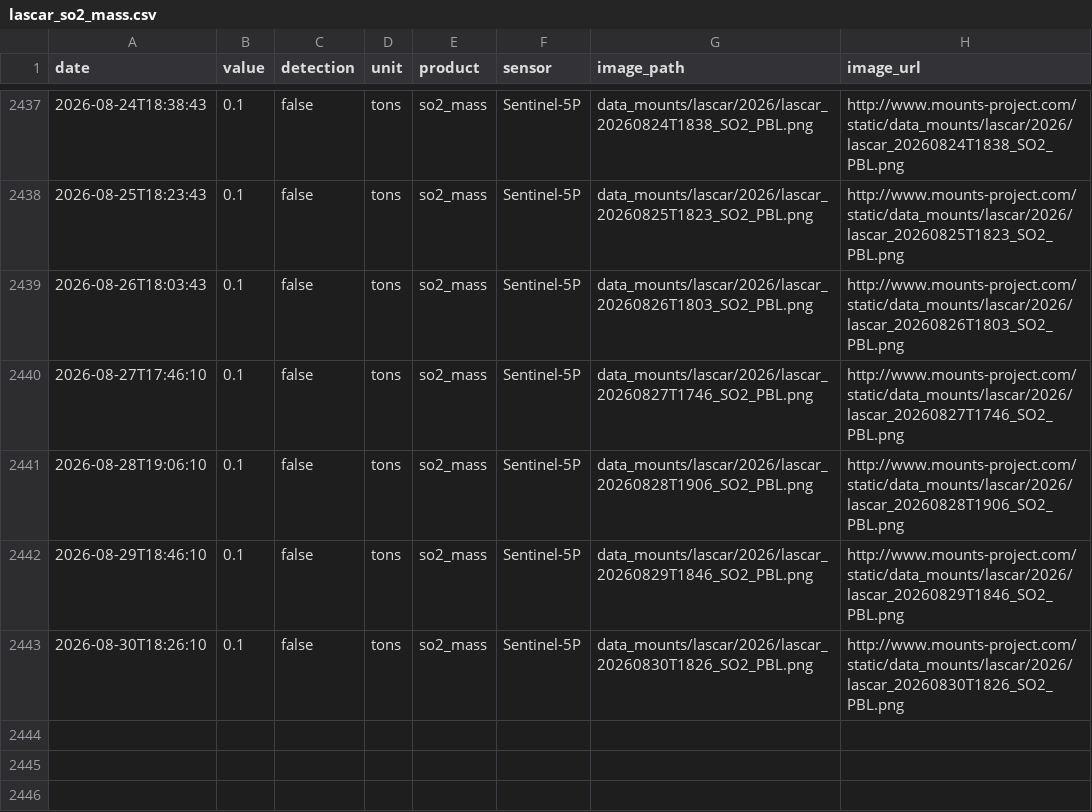
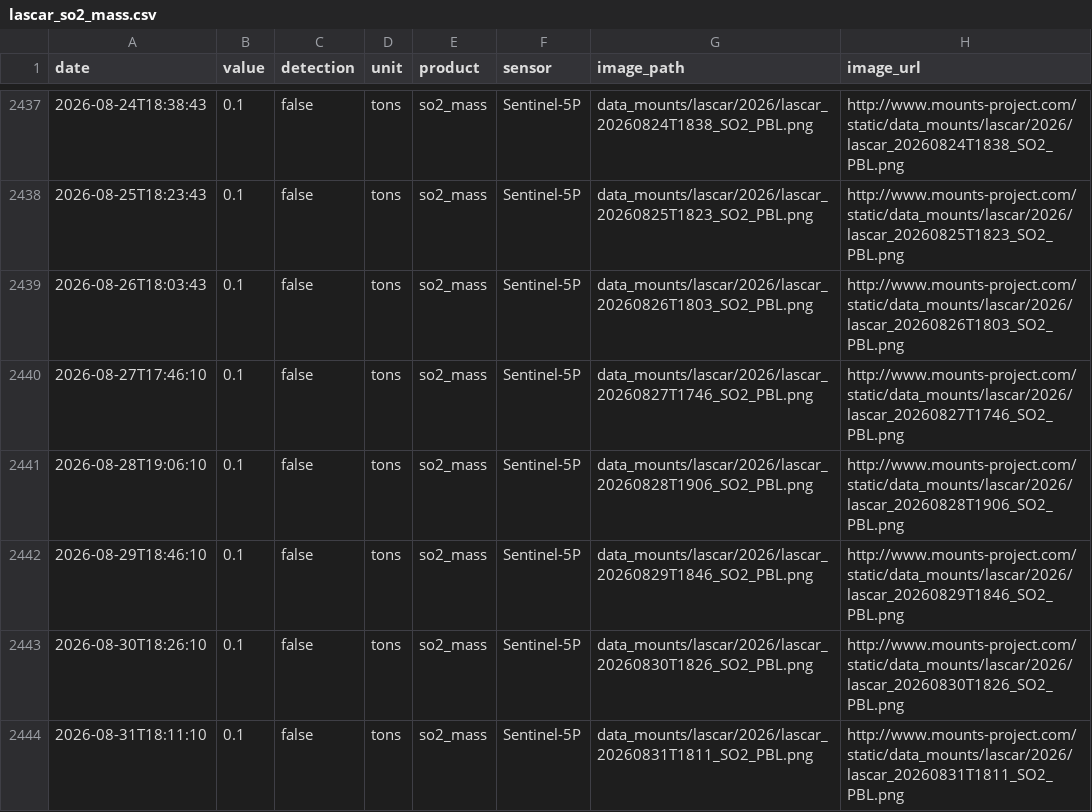
Before and after one commit to MendozaVolcanic/MOUNTS-Chile, a CSV file: csv/lascar_so2_mass.csv, drawn as a sheet; only a part is shown, gaps mark what is left out; the diff names each change by its address in the sheet, - before the commit and + after, or states it on an @@ line.

```diff
--- a/csv/lascar_so2_mass.csv
+++ b/csv/lascar_so2_mass.csv
+row 2444: 2026-08-31T18:11:10 | 0.1 | false | tons | so2_mass | Sentinel-5P | data_mounts/lascar/2026/lascar_20260831T1811_SO2_PBL.png | http://www.mounts-project.com/static/data_mounts/lascar/2026/lascar_20260831T1811_SO2_PBL.png
```
Also changed, not shown: csv/events.csv, 19 other files.
